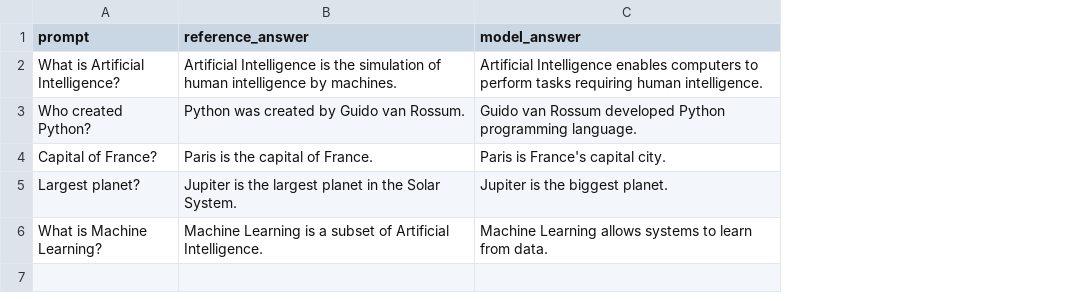
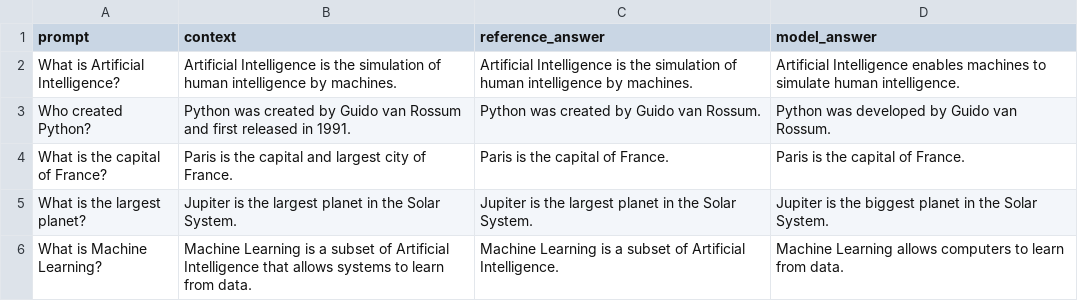
Before and after one commit to mithun-27/LLM-Evaluation-Framework, a CSV file: datasets/sample_dataset.csv, drawn as a sheet; addresses are those after the commit; the diff names each change by its address in the sheet, - before the commit and + after, or states it on an @@ line.

```diff
--- a/datasets/sample_dataset.csv
+++ b/datasets/sample_dataset.csv
+column B (context), rows 2-6: Artificial Intelligence is the simulation of human intelligence by machines. | Python was created by Guido van Rossum and first released in 1991. | Paris is the capital and largest city of France. | Jupiter is the largest planet in the Solar System. | Machine Learning is a subset of Artificial Intelligence that allows systems to learn from data.
-D2 (model_answer): …Intelligence enables computers to perform tasks requiring human intelligence.
+D2 (model_answer): …Intelligence enables machines to simulate human intelligence.
-D3 (model_answer): Guido van Rossum developed Python programming language.
+D3 (model_answer): Python was developed by Guido van Rossum.
-A4 (prompt): Capital of France?
+A4 (prompt): What is the capital of France?
-D4 (model_answer): Paris is France's capital city.
+D4 (model_answer): Paris is the capital of France.
-A5 (prompt): Largest planet?
+A5 (prompt): What is the largest planet?
-D5 (model_answer): Jupiter is the biggest planet.
+D5 (model_answer): Jupiter is the biggest planet in the Solar System.
-D6 (model_answer): …Learning allows systems to learn…
+D6 (model_answer): …Learning allows computers to learn…
```
Also changed, not shown: 9 other files.
